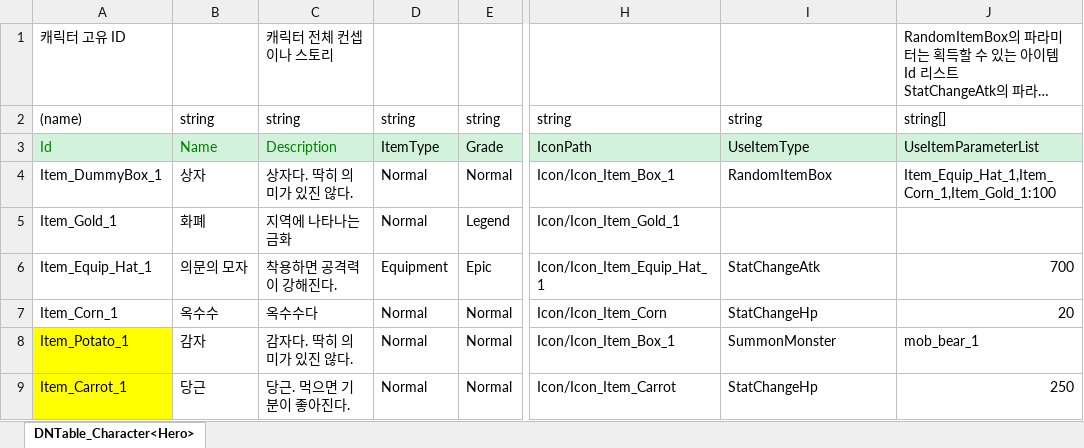
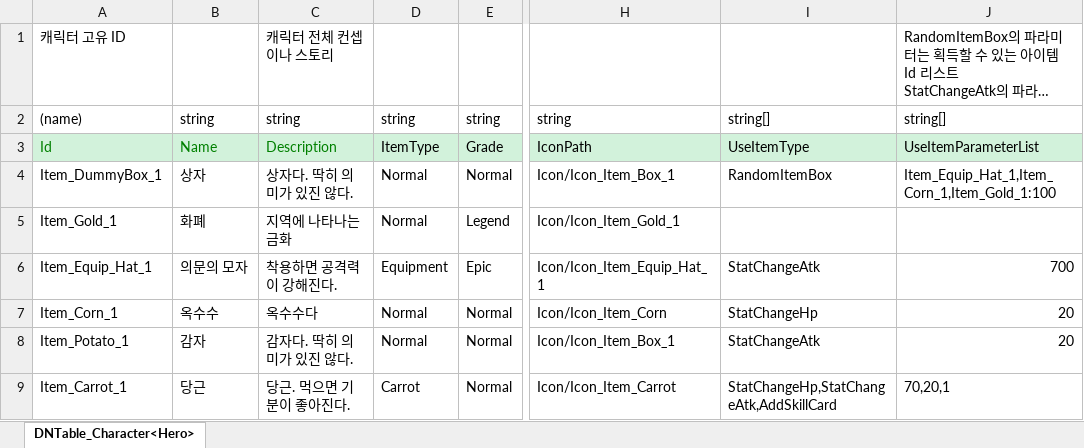
Before and after one commit to leekiin/2DMainProject, an Excel workbook: JsonConverter/ExcelFiles/DNItem.xlsx, sheet DNTable_Character<Hero>, drawn as a sheet; only a part is shown, gaps mark what is left out; long unchanged cells end in …; values as stored, in another font and other column widths than the file's, no borders; the diff names each change by its address in the sheet, - before the commit and + after, or states it on an @@ line.

```diff
--- a/JsonConverter/ExcelFiles/DNItem.xlsx (sheet DNTable_Character<Hero>)
+++ b/JsonConverter/ExcelFiles/DNItem.xlsx (sheet DNTable_Character<Hero>)
-I2: string
+I2: string[]
-A8:A9 fill: #FFFF00
+A8:A9 fill: none
-I8: SummonMonster
+I8: StatChangeAtk
-J8: mob_bear_1
+J8: 20
-D9: Normal
+D9: Carrot
-I9: StatChangeHp
+I9: StatChangeHp,StatChangeAtk,AddSkillCard
-J9: 250
+J9: 70,20,1
```
Also changed, not shown: JsonConverter/ExcelFiles/DNMonster.xlsx, 14 other files.
